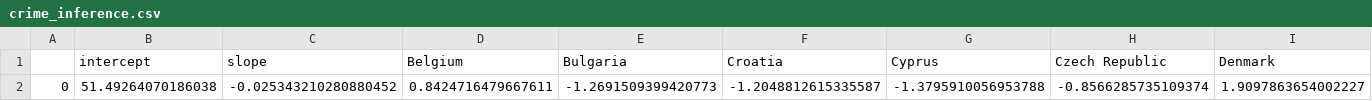
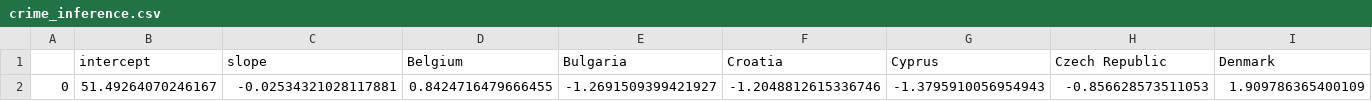
Before and after one commit to coyne1313/cs4973_project, a CSV file: Phase 3/Data/crime_inference.csv, drawn as a sheet; only a part is shown; removed rows and columns are numbered as before the commit, all else as after; rows hold the shown columns only; the diff names each change by its address in the sheet, - before the commit and + after, or states it on an @@ line.

```diff
--- a/Phase 3/Data/crime_inference.csv
+++ b/Phase 3/Data/crime_inference.csv
-row 2: 0 | 51.49264070186038 | -0.025343210280880452 | 0.8424716479667611 | -1.2691509399420773 | -1.2048812615335587 | -1.3795910056953788 | -0.8566285735109374 | 1.9097863654002227
+row 2: 0 | 51.49264070246167 | -0.02534321028117881 | 0.8424716479666455 | -1.2691509399421927 | -1.2048812615336746 | -1.3795910056954943 | -0.856628573511053 | 1.909786365400109
```
Also changed, not shown: phase_4/trains_dataset.csv, 2 other files.
